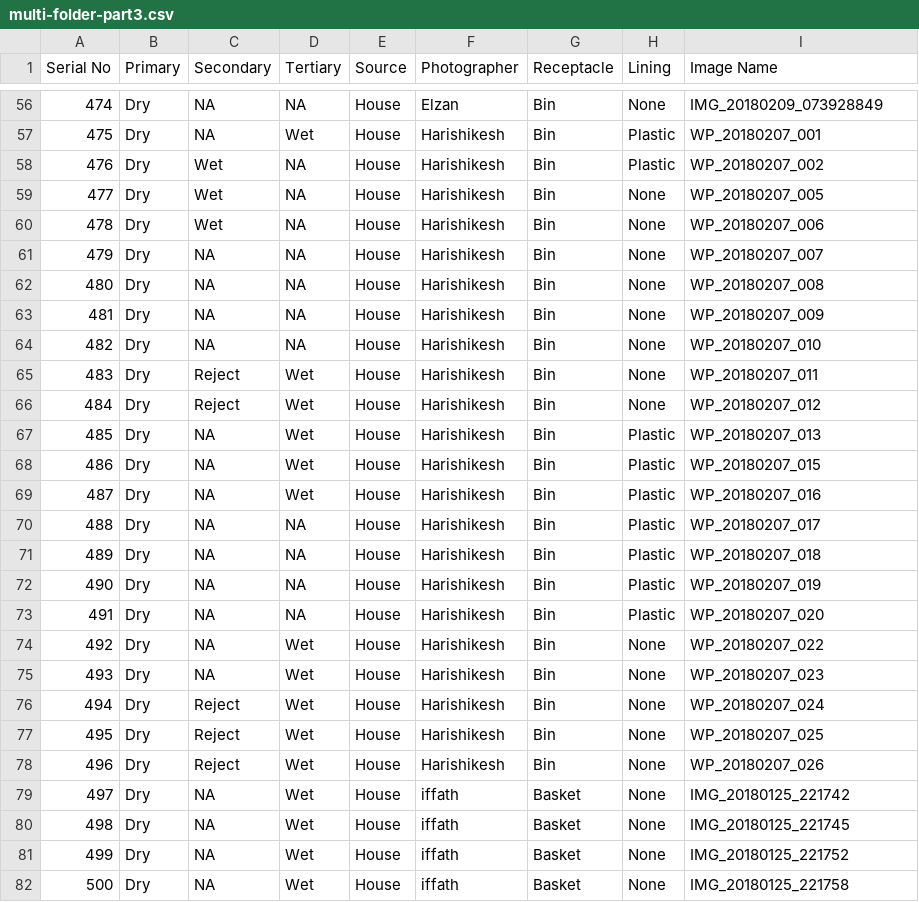
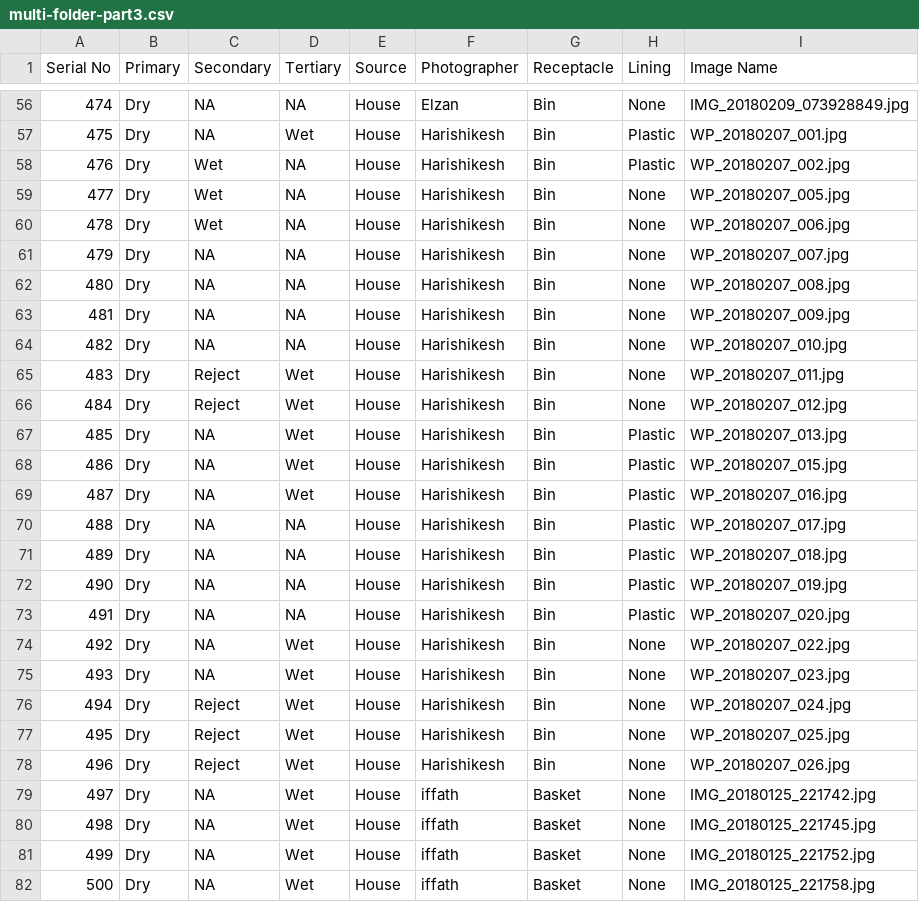
Before and after one commit to talele08/swm-ml, a CSV file: raw-data/multi-folder-part3.csv, drawn as a sheet; only a part is shown, gaps mark what is left out; the diff covers the shown part only.

```diff
--- a/raw-data/multi-folder-part3.csv
+++ b/raw-data/multi-folder-part3.csv
@@ -56,27 +56,27 @@ Serial No,Primary,Secondary,Tertiary,Source,Photographer,Receptacle,Lining,Image
-474,Dry,NA,NA,House,Elzan,Bin,None,IMG_20180209_073928849
-475,Dry,NA,Wet,House,Harishikesh,Bin,Plastic,WP_20180207_001
-476,Dry,Wet,NA,House,Harishikesh,Bin,Plastic,WP_20180207_002
-477,Dry,Wet,NA,House,Harishikesh,Bin,None,WP_20180207_005
-478,Dry,Wet,NA,House,Harishikesh,Bin,None,WP_20180207_006
-479,Dry,NA,NA,House,Harishikesh,Bin,None,WP_20180207_007
-480,Dry,NA,NA,House,Harishikesh,Bin,None,WP_20180207_008
-481,Dry,NA,NA,House,Harishikesh,Bin,None,WP_20180207_009
-482,Dry,NA,NA,House,Harishikesh,Bin,None,WP_20180207_010
-483,Dry,Reject,Wet,House,Harishikesh,Bin,None,WP_20180207_011
-484,Dry,Reject,Wet,House,Harishikesh,Bin,None,WP_20180207_012
-485,Dry,NA,Wet,House,Harishikesh,Bin,Plastic,WP_20180207_013
-486,Dry,NA,Wet,House,Harishikesh,Bin,Plastic,WP_20180207_015
-487,Dry,NA,Wet,House,Harishikesh,Bin,Plastic,WP_20180207_016
-488,Dry,NA,NA,House,Harishikesh,Bin,Plastic,WP_20180207_017
-489,Dry,NA,NA,House,Harishikesh,Bin,Plastic,WP_20180207_018
-490,Dry,NA,NA,House,Harishikesh,Bin,Plastic,WP_20180207_019
-491,Dry,NA,NA,House,Harishikesh,Bin,Plastic,WP_20180207_020
-492,Dry,NA,Wet,House,Harishikesh,Bin,None,WP_20180207_022
-493,Dry,NA,Wet,House,Harishikesh,Bin,None,WP_20180207_023
-494,Dry,Reject,Wet,House,Harishikesh,Bin,None,WP_20180207_024
-495,Dry,Reject,Wet,House,Harishikesh,Bin,None,WP_20180207_025
-496,Dry,Reject,Wet,House,Harishikesh,Bin,None,WP_20180207_026
-497,Dry,NA,Wet,House,iffath,Basket,None,IMG_20180125_221742
-498,Dry,NA,Wet,House,iffath,Basket,None,IMG_20180125_221745
-499,Dry,NA,Wet,House,iffath,Basket,None,IMG_20180125_221752
-500,Dry,NA,Wet,House,iffath,Basket,None,IMG_20180125_221758
+474,Dry,NA,NA,House,Elzan,Bin,None,IMG_20180209_073928849.jpg
+475,Dry,NA,Wet,House,Harishikesh,Bin,Plastic,WP_20180207_001.jpg
+476,Dry,Wet,NA,House,Harishikesh,Bin,Plastic,WP_20180207_002.jpg
+477,Dry,Wet,NA,House,Harishikesh,Bin,None,WP_20180207_005.jpg
+478,Dry,Wet,NA,House,Harishikesh,Bin,None,WP_20180207_006.jpg
+479,Dry,NA,NA,House,Harishikesh,Bin,None,WP_20180207_007.jpg
+480,Dry,NA,NA,House,Harishikesh,Bin,None,WP_20180207_008.jpg
+481,Dry,NA,NA,House,Harishikesh,Bin,None,WP_20180207_009.jpg
+482,Dry,NA,NA,House,Harishikesh,Bin,None,WP_20180207_010.jpg
+483,Dry,Reject,Wet,House,Harishikesh,Bin,None,WP_20180207_011.jpg
+484,Dry,Reject,Wet,House,Harishikesh,Bin,None,WP_20180207_012.jpg
+485,Dry,NA,Wet,House,Harishikesh,Bin,Plastic,WP_20180207_013.jpg
+486,Dry,NA,Wet,House,Harishikesh,Bin,Plastic,WP_20180207_015.jpg
+487,Dry,NA,Wet,House,Harishikesh,Bin,Plastic,WP_20180207_016.jpg
+488,Dry,NA,NA,House,Harishikesh,Bin,Plastic,WP_20180207_017.jpg
+489,Dry,NA,NA,House,Harishikesh,Bin,Plastic,WP_20180207_018.jpg
+490,Dry,NA,NA,House,Harishikesh,Bin,Plastic,WP_20180207_019.jpg
+491,Dry,NA,NA,House,Harishikesh,Bin,Plastic,WP_20180207_020.jpg
+492,Dry,NA,Wet,House,Harishikesh,Bin,None,WP_20180207_022.jpg
+493,Dry,NA,Wet,House,Harishikesh,Bin,None,WP_20180207_023.jpg
+494,Dry,Reject,Wet,House,Harishikesh,Bin,None,WP_20180207_024.jpg
+495,Dry,Reject,Wet,House,Harishikesh,Bin,None,WP_20180207_025.jpg
+496,Dry,Reject,Wet,House,Harishikesh,Bin,None,WP_20180207_026.jpg
+497,Dry,NA,Wet,House,iffath,Basket,None,IMG_20180125_221742.jpg
+498,Dry,NA,Wet,House,iffath,Basket,None,IMG_20180125_221745.jpg
+499,Dry,NA,Wet,House,iffath,Basket,None,IMG_20180125_221752.jpg
+500,Dry,NA,Wet,House,iffath,Basket,None,IMG_20180125_221758.jpg
```
Also changed, not shown: 156 edited cells elsewhere in this file, raw-data/multifolder-part2.csv.
